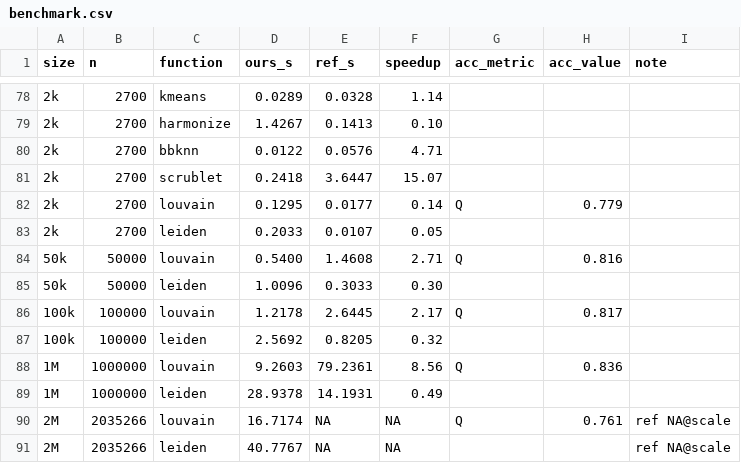
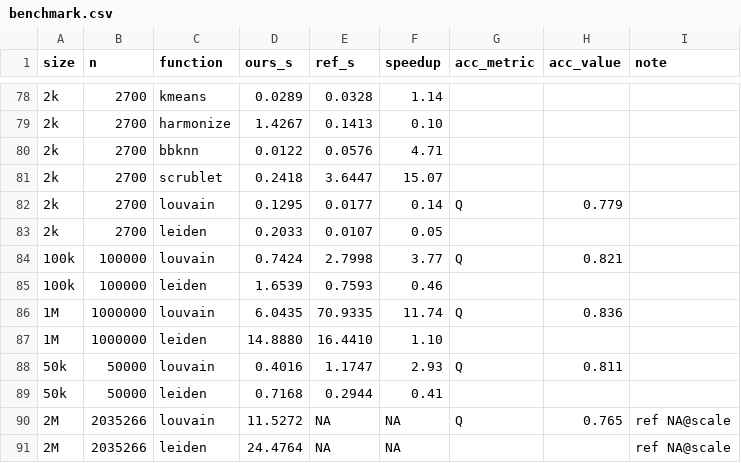
Before and after one commit to gingerii/metal-SingleCell, a CSV file: results/validation/benchmark.csv, drawn as a sheet; only a part is shown, gaps mark what is left out; removed rows and columns are numbered as before the commit, all else as after; the diff names each change by its address in the sheet, - before the commit and + after, or states it on an @@ line.

Commit message:
sync clustering: commit_prob 0.5->0.9 -> Leiden CROSSES to a GPU win at 1M (1.10x)
The random half-commit can commit 90% (10% hold still breaks symmetric swaps) -> converges in
fewer passes. Validated identical quality: real PBMC bestQ 0.7182, synthetic ARI 1.000, commit_prob
sweep flat Q/clusters. Real-neuron speedups: Louvain 1M 8.56->11.74x (6.0s vs igraph 71s);
Leiden 1M 0.49->1.10x -- now a GPU WIN (14.9s vs 16.4s), 100k 0.32->0.46x, 50k 0.30->0.41x;
2M louvain 16.7->11.5s, leiden 40.8->24.5s. Leiden 1M full journey: 0.08->0.15->0.49->1.10x.

```diff
--- a/results/validation/benchmark.csv
+++ b/results/validation/benchmark.csv
-row 84: 50k | 50000 | louvain | 0.5400 | 1.4608 | 2.71 | Q | 0.816
-row 85: 50k | 50000 | leiden | 1.0096 | 0.3033 | 0.30
-D84 (ours_s): 1.2178
+D84 (ours_s): 0.7424
-E84 (ref_s): 2.6445
+E84 (ref_s): 2.7998
-F84 (speedup): 2.17
+F84 (speedup): 3.77
-H84 (acc_value): 0.817
+H84 (acc_value): 0.821
-D85 (ours_s): 2.5692
+D85 (ours_s): 1.6539
-E85 (ref_s): 0.8205
+E85 (ref_s): 0.7593
-F85 (speedup): 0.32
+F85 (speedup): 0.46
-D86 (ours_s): 9.2603
+D86 (ours_s): 6.0435
-E86 (ref_s): 79.2361
+E86 (ref_s): 70.9335
-F86 (speedup): 8.56
+F86 (speedup): 11.74
-D87 (ours_s): 28.9378
+D87 (ours_s): 14.8880
-E87 (ref_s): 14.1931
+E87 (ref_s): 16.4410
-F87 (speedup): 0.49
+F87 (speedup): 1.10
+row 88: 50k | 50000 | louvain | 0.4016 | 1.1747 | 2.93 | Q | 0.811
+row 89: 50k | 50000 | leiden | 0.7168 | 0.2944 | 0.41
-D90 (ours_s): 16.7174
+D90 (ours_s): 11.5272
-H90 (acc_value): 0.761
+H90 (acc_value): 0.765
-D91 (ours_s): 40.7767
+D91 (ours_s): 24.4764
```
Also changed, not shown: 3 other files.
